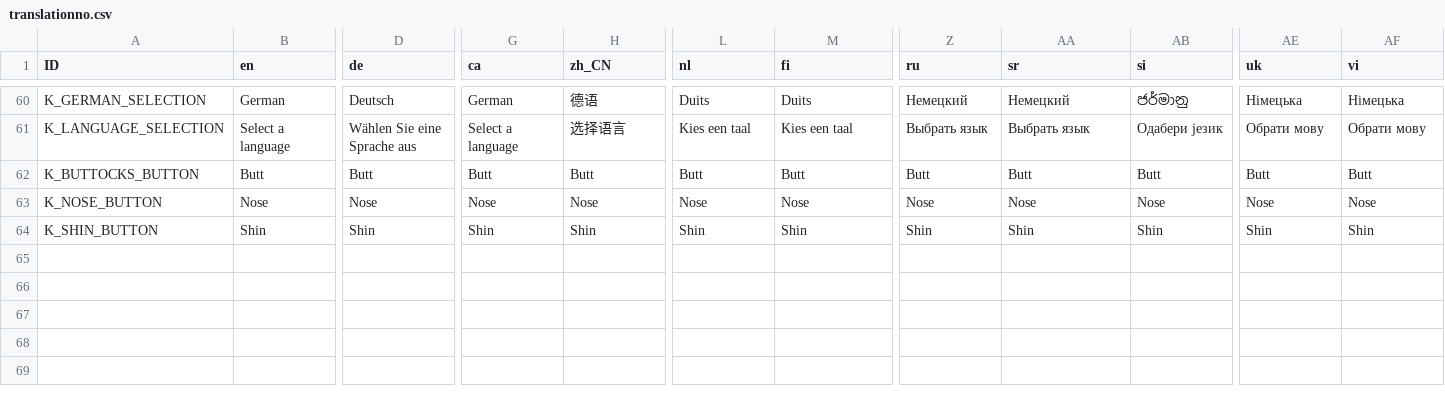
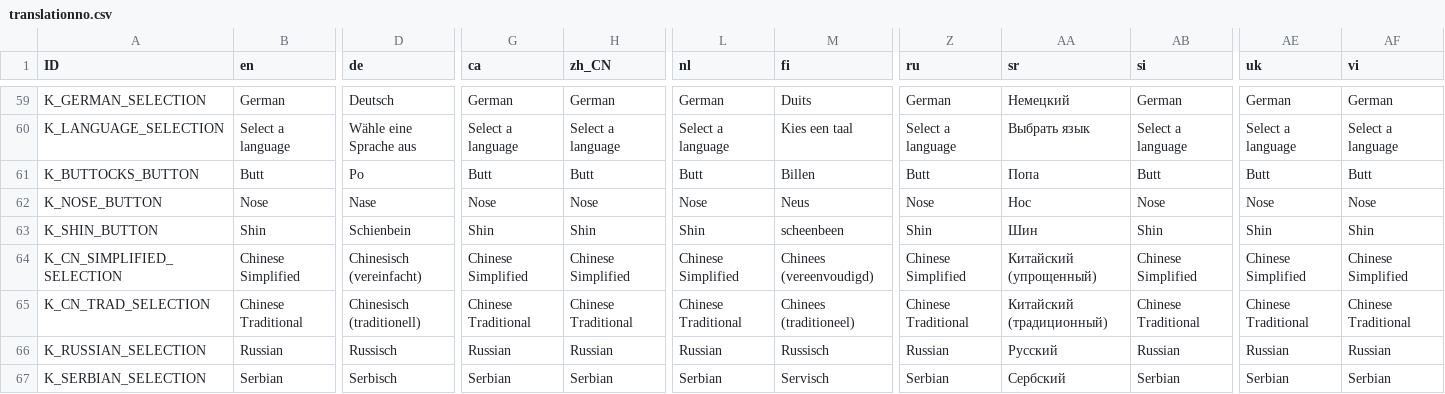
Before and after one commit to Crazy-Marvin/PimplePopper, a CSV file: assets/i18n/translationno.csv, drawn as a sheet; only a part is shown, gaps mark what is left out; addresses are those after the commit; rows hold the shown columns only; the diff covers the shown part only; the diff names each change by its address in the sheet, - before the commit and + after, or states it on an @@ line.

```diff
--- a/assets/i18n/translationno.csv
+++ b/assets/i18n/translationno.csv
-H59 (zh_CN): 德语
+H59 (zh_CN): German
-L59 (nl): Duits
+L59 (nl): German
-Z59 (ru): Немецкий
+Z59 (ru): German
-AB59 (si): ජර්මානු
+AB59 (si): German
-AE59 (uk): Німецька
+AE59 (uk): German
-AF59 (vi): Німецька
+AF59 (vi): German
-D60 (de): Wählen Sie eine Sprache aus
+D60 (de): Wähle eine Sprache aus
-H60 (zh_CN): 选择语言
+H60 (zh_CN): Select a language
-L60 (nl): Kies een taal
+L60 (nl): Select a language
-Z60 (ru): Выбрать язык
+Z60 (ru): Select a language
-AB60 (si): Одабери језик
+AB60 (si): Select a language
-AE60 (uk): Обрати мову
+AE60 (uk): Select a language
-AF60 (vi): Обрати мову
+AF60 (vi): Select a language
-D61 (de): Butt
+D61 (de): Po
-M61 (fi): Butt
+M61 (fi): Billen
-AA61 (sr): Butt
+AA61 (sr): Попа
-D62 (de): Nose
+D62 (de): Nase
-M62 (fi): Nose
+M62 (fi): Neus
-AA62 (sr): Nose
+AA62 (sr): Нос
-D63 (de): Shin
+D63 (de): Schienbein
-M63 (fi): Shin
+M63 (fi): scheenbeen
-AA63 (sr): Shin
+AA63 (sr): Шин
+row 64: K_CN_SIMPLIFIED_SELECTION | Chinese Simplified | Chinesisch (vereinfacht) | Chinese Simplified | Chinese Simplified | Chinese Simplified | Chinees (vereenvoudigd) | Chinese Simplified | Китайский (упрощенный) | Chinese Simplified | Chinese Simplified | Chinese Simplified
+row 65: K_CN_TRAD_SELECTION | Chinese Traditional | Chinesisch (traditionell) | Chinese Traditional | Chinese Traditional | Chinese Traditional | Chinees (traditioneel) | Chinese Traditional | Китайский (традиционный) | Chinese Traditional | Chinese Traditional | Chinese Traditional
+row 66: K_RUSSIAN_SELECTION | Russian | Russisch | Russian | Russian | Russian | Russisch | Russian | Русский | Russian | Russian | Russian
+row 67: K_SERBIAN_SELECTION | Serbian | Serbisch | Serbian | Serbian | Serbian | Servisch | Serbian | Сербский | Serbian | Serbian | Serbian
```
Also changed, not shown: 1 removed row and 60 edited cells elsewhere in this file.
